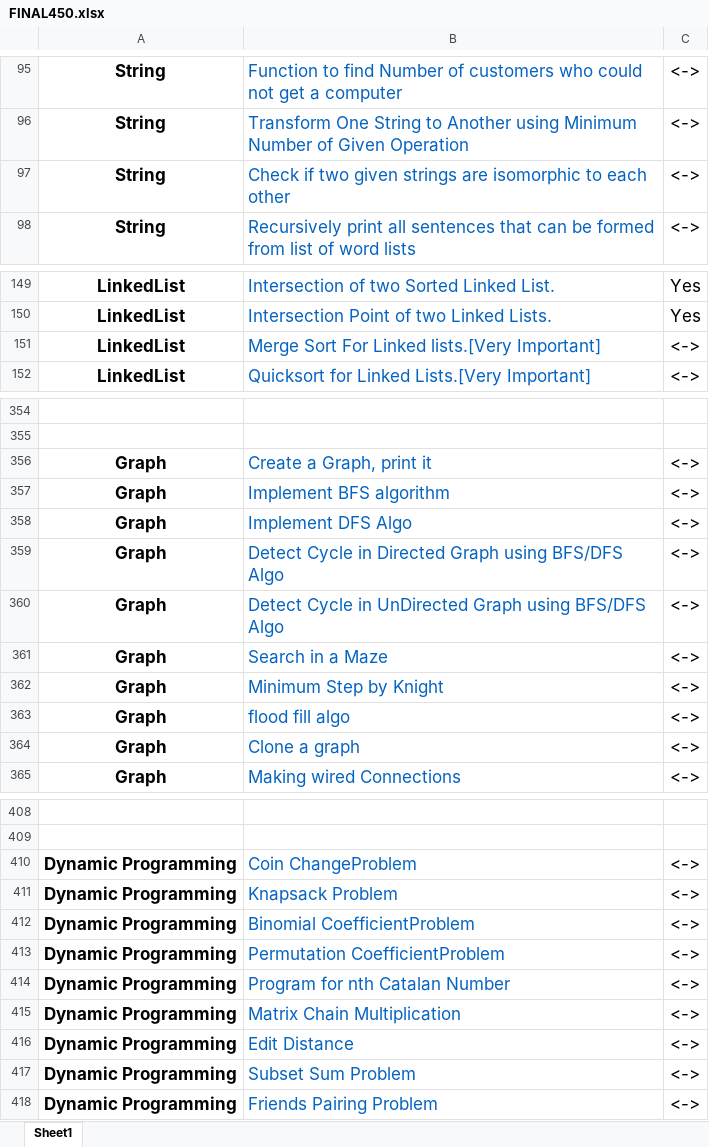
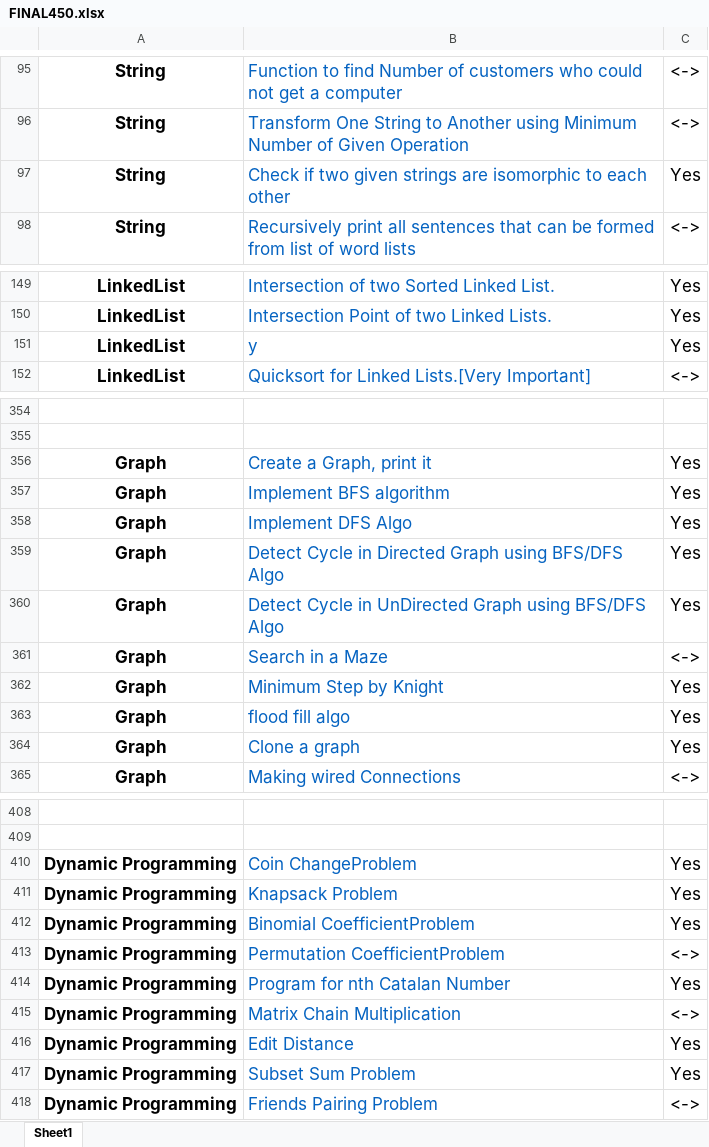
Before and after one commit to RAGUL1902/Technical-Interview-Preperation, an Excel workbook: FINAL450.xlsx, sheet Sheet1, drawn as a sheet; only a part is shown, gaps mark what is left out; values as stored, in another font and other column widths than the file's, no borders; removed rows and columns are numbered as before the commit, all else as after; the diff covers the shown part only; the diff names each change by its address in the sheet, - before the commit and + after, or states it on an @@ line.

Commit message:
Update Sheet

```diff
--- a/FINAL450.xlsx (sheet Sheet1)
+++ b/FINAL450.xlsx (sheet Sheet1)
-C97: <->
+C97: Yes
-row 151: LinkedList | Merge Sort For Linked lists.[Very Important] | <->
+row 151: LinkedList | y | Yes
-C356:C360: <->
+C356:C360: Yes
-C362:C364: <->
+C362:C364: Yes
-C410:C412: <->
+C410:C412: Yes
-C414: <->
+C414: Yes
-C416:C417: <->
+C416:C417: Yes
```
Also changed, not shown: 38 edited cells elsewhere in this sheet.
